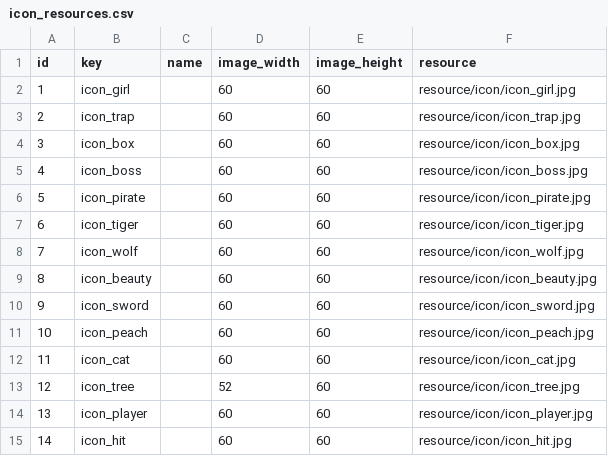
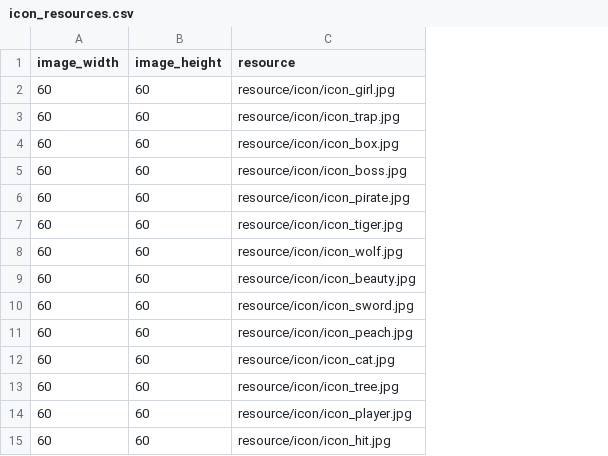
Before and after one commit to tuchang/muddery, a CSV file: templates/legend/worlddata/data/icon_resources.csv, drawn as a sheet; removed rows and columns are numbered as before the commit, all else as after; the diff names each change by its address in the sheet, - before the commit and + after, or states it on an @@ line.

Commit message:
Modify icon resource's table.

```diff
--- a/templates/legend/worlddata/data/icon_resources.csv
+++ b/templates/legend/worlddata/data/icon_resources.csv
-column A (id), rows 2-15: 1 | 2 | 3 | 4 | 5 | 6 | 7 | 8 | 9 | 10 | 11 | 12 | 13 | 14
-column B (key), rows 2-15: icon_girl | icon_trap | icon_box | icon_boss | icon_pirate | icon_tiger | icon_wolf | icon_beauty | icon_sword | icon_peach | icon_cat | icon_tree | icon_player | icon_hit
-column C (name), empty
-A13 (image_width): 52
+A13 (image_width): 60
```
Also changed, not shown: templates/example_cn/worlddata/data/common_objects.csv, templates/example_cn/worlddata/data/skills.csv, 22 other files.
